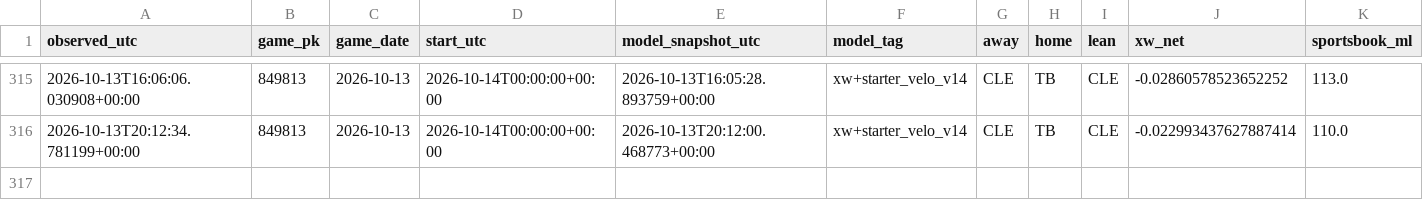
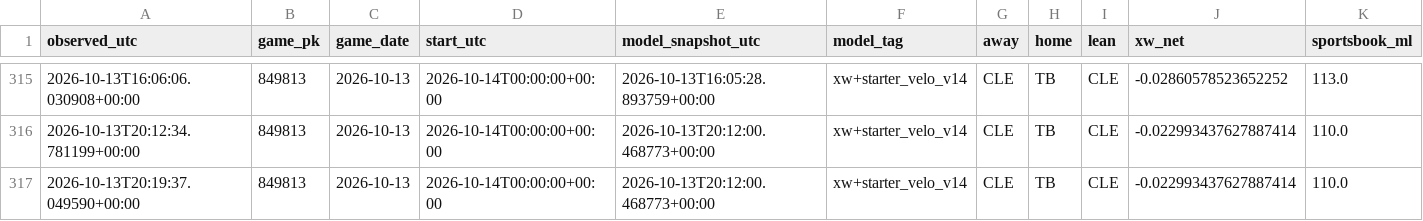
Before and after one commit to Dave356w/Dave356w, a CSV file: data/paper_kalshi/observations.csv, drawn as a sheet; only a part is shown, gaps mark what is left out; rows hold the shown columns only; the diff names each change by its address in the sheet, - before the commit and + after, or states it on an @@ line.

```diff
--- a/data/paper_kalshi/observations.csv
+++ b/data/paper_kalshi/observations.csv
+row 317: 2026-10-13T20:19:37.049590+00:00 | 849813 | 2026-10-13 | 2026-10-14T00:00:00+00:00 | 2026-10-13T20:12:00.468773+00:00 | xw+starter_velo_v14 | CLE | TB | CLE | -0.022993437627887414 | 110.0
```
Also changed, not shown: 1 other file.
